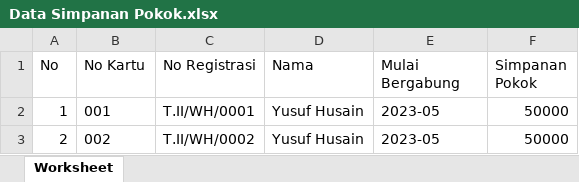
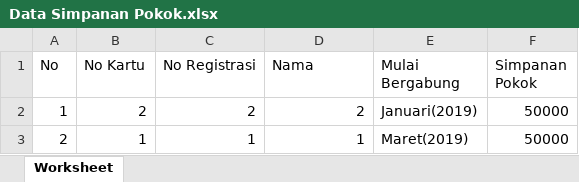
Before and after one commit to tinakurniana/sgm, an Excel workbook: excel/Data Simpanan Pokok.xlsx, sheet Worksheet, drawn as a sheet; values as stored, in another font and other column widths than the file's, no borders; the diff names each change by its address in the sheet, - before the commit and + after, or states it on an @@ line.

```diff
--- a/excel/Data Simpanan Pokok.xlsx (sheet Worksheet)
+++ b/excel/Data Simpanan Pokok.xlsx (sheet Worksheet)
-B2 (No Kartu): 001
+B2 (No Kartu): 2
-C2 (No Registrasi): T.II/WH/0001
+C2 (No Registrasi): 2
-D2 (Nama): Yusuf Husain
+D2 (Nama): 2
-E2 (Mulai Bergabung): 2023-05
+E2 (Mulai Bergabung): Januari(2019)
-B3 (No Kartu): 002
+B3 (No Kartu): 1
-C3 (No Registrasi): T.II/WH/0002
+C3 (No Registrasi): 1
-D3 (Nama): Yusuf Husain
+D3 (Nama): 1
-E3 (Mulai Bergabung): 2023-05
+E3 (Mulai Bergabung): Maret(2019)
```
Also changed, not shown: excel/Data Simpanan.xlsx, excel/Data Transaksi.xlsx, 54 other files.
